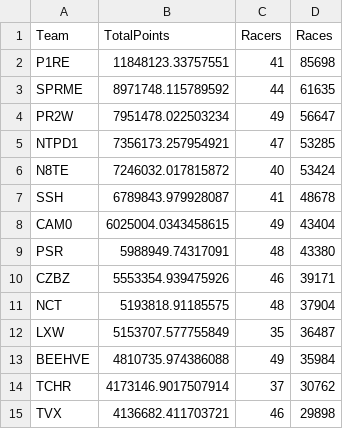
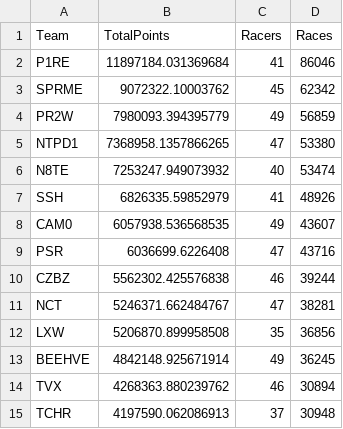
Before and after one commit to theoneitrox/nitrotypelb, a CSV file: csv_archive/nitrotype_team_leaderboard_20250401.csv, drawn as a sheet; only a part is shown; the diff covers the shown part only.

```diff
--- a/csv_archive/nitrotype_team_leaderboard_20250401.csv
+++ b/csv_archive/nitrotype_team_leaderboard_20250401.csv
@@ -1,15 +1,15 @@
 Team,TotalPoints,Racers,Races
-P1RE,11848123.33757551,41,85698
-SPRME,8971748.115789592,44,61635
-PR2W,7951478.022503234,49,56647
-NTPD1,7356173.257954921,47,53285
-N8TE,7246032.017815872,40,53424
-SSH,6789843.979928087,41,48678
-CAM0,6025004.0343458615,49,43404
-PSR,5988949.74317091,48,43380
-CZBZ,5553354.939475926,46,39171
-NCT,5193818.91185575,48,37904
-LXW,5153707.577755849,35,36487
-BEEHVE,4810735.974386088,49,35984
-TCHR,4173146.9017507914,37,30762
-TVX,4136682.411703721,46,29898
+P1RE,11897184.031369684,41,86046
+SPRME,9072322.10003762,45,62342
+PR2W,7980093.394395779,49,56859
+NTPD1,7368958.1357866265,47,53380
+N8TE,7253247.949073932,40,53474
+SSH,6826335.59852979,41,48926
+CAM0,6057938.536568535,49,43607
+PSR,6036699.6226408,47,43716
+CZBZ,5562302.425576838,46,39244
+NCT,5246371.662484767,47,38281
+LXW,5206870.899958508,35,36856
+BEEHVE,4842148.925671914,49,36245
+TVX,4268363.880239762,46,30894
+TCHR,4197590.062086913,37,30948
```
Also changed, not shown: 6 added rows, 6 removed rows and 110 edited cells elsewhere in this file, csv_archive/nitrotype_season_leaderboard_20250401.csv, 1 other file.
